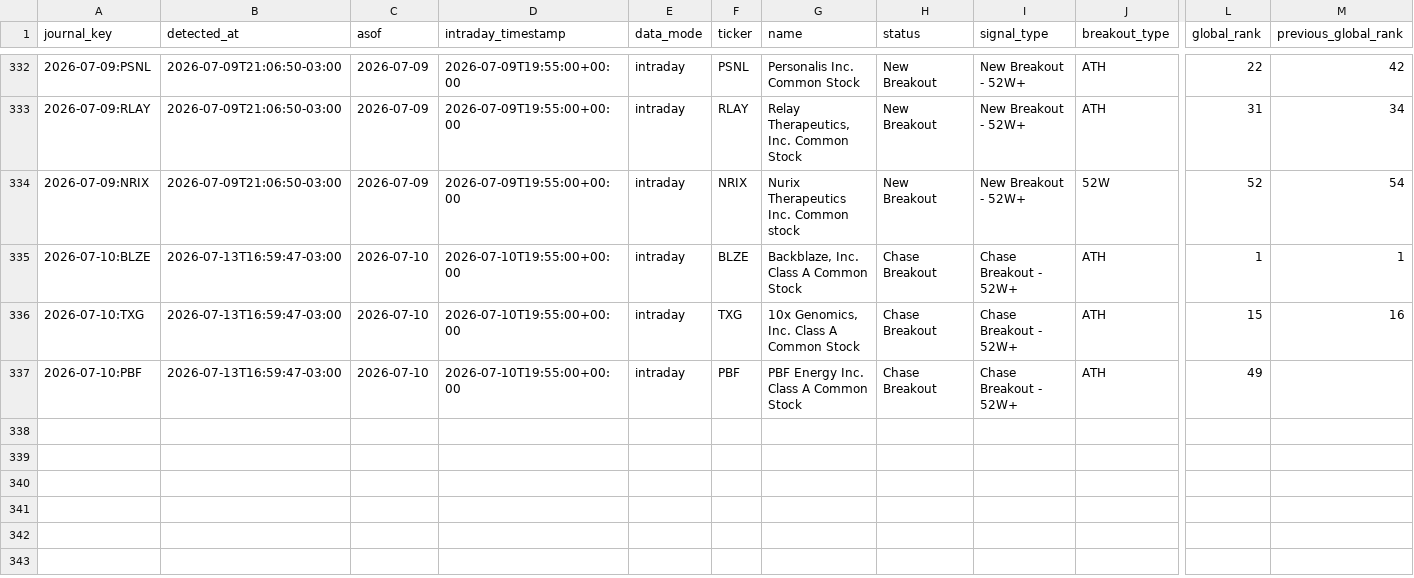
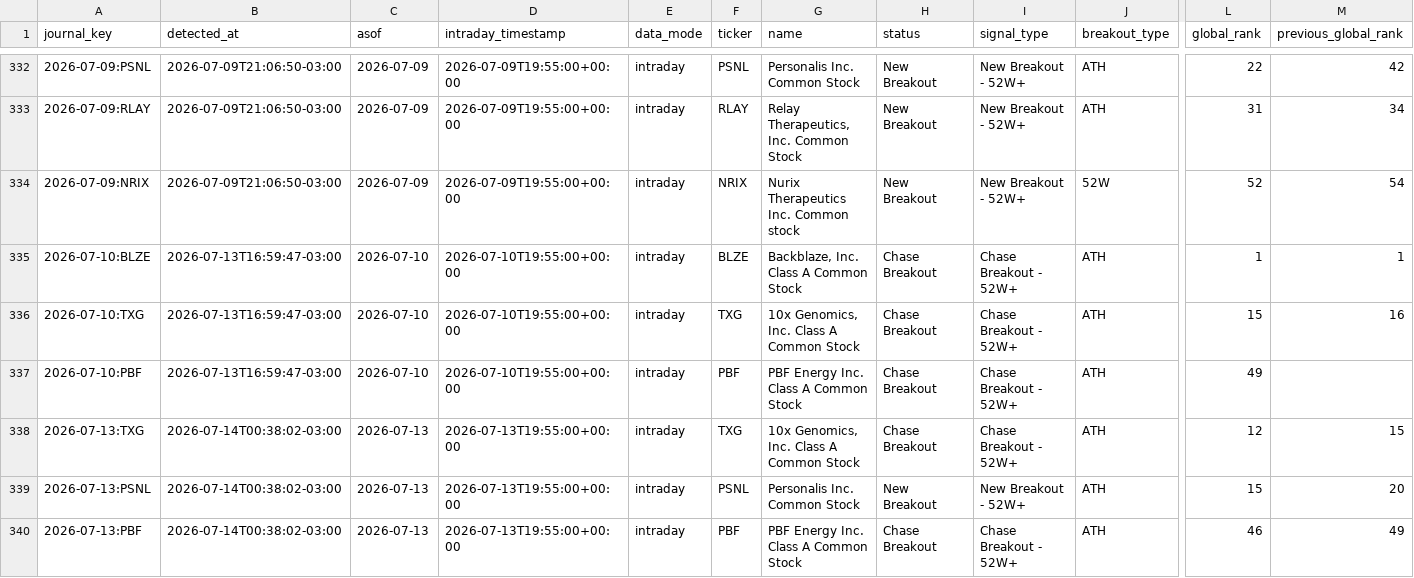
Before and after one commit to vmossini/radar-dashboard, a CSV file: signal_journal.csv, drawn as a sheet; only a part is shown, gaps mark what is left out; rows hold the shown columns only; the diff names each change by its address in the sheet, - before the commit and + after, or states it on an @@ line.

```diff
--- a/signal_journal.csv
+++ b/signal_journal.csv
+row 338: 2026-07-13:TXG | 2026-07-14T00:38:02-03:00 | 2026-07-13 | 2026-07-13T19:55:00+00:00 | intraday | TXG | 10x Genomics, Inc. Class A Common Stock | Chase Breakout | Chase Breakout - 52W+ | ATH | 12 | 15
+row 339: 2026-07-13:PSNL | 2026-07-14T00:38:02-03:00 | 2026-07-13 | 2026-07-13T19:55:00+00:00 | intraday | PSNL | Personalis Inc. Common Stock | New Breakout | New Breakout - 52W+ | ATH | 15 | 20
+row 340: 2026-07-13:PBF | 2026-07-14T00:38:02-03:00 | 2026-07-13 | 2026-07-13T19:55:00+00:00 | intraday | PBF | PBF Energy Inc. Class A Common Stock | Chase Breakout | Chase Breakout - 52W+ | ATH | 46 | 49
```
Also changed, not shown: latest_all_leaders.csv, latest_leaders_consolidating.csv, 6 other files.
